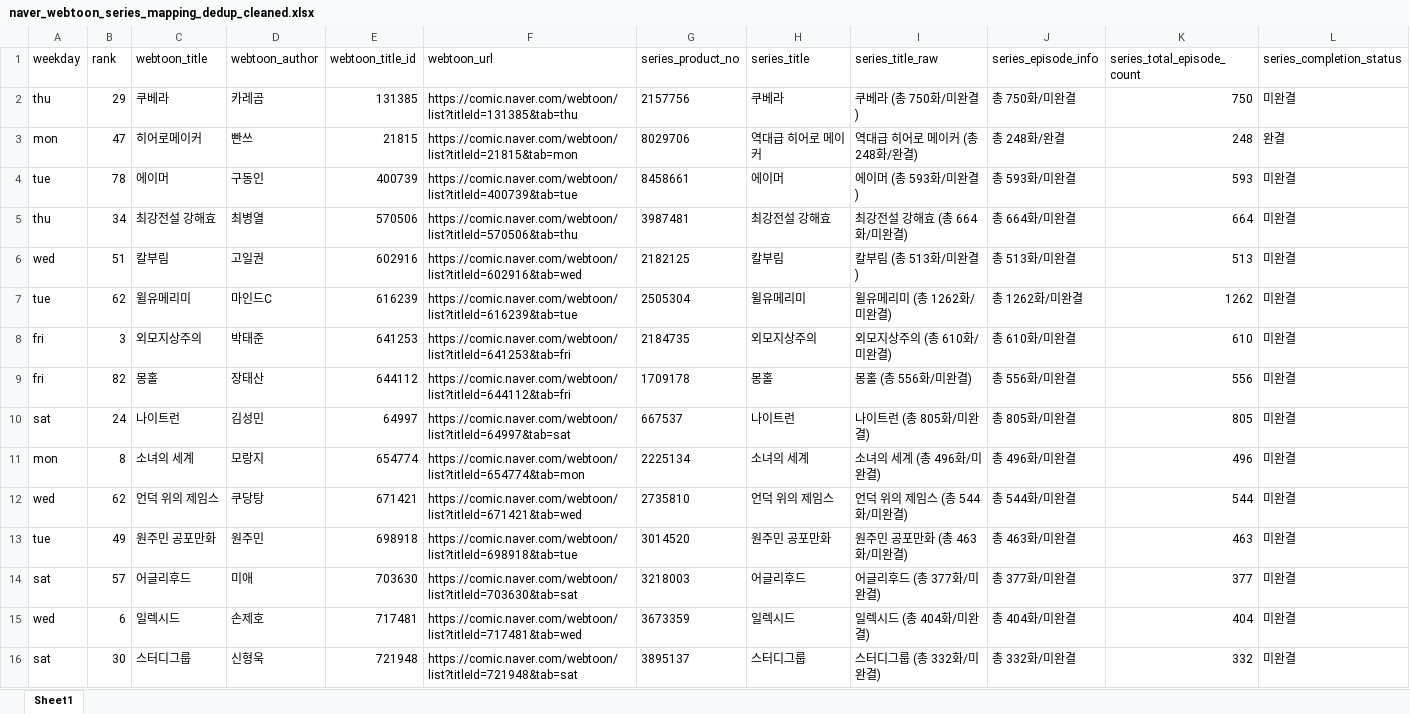
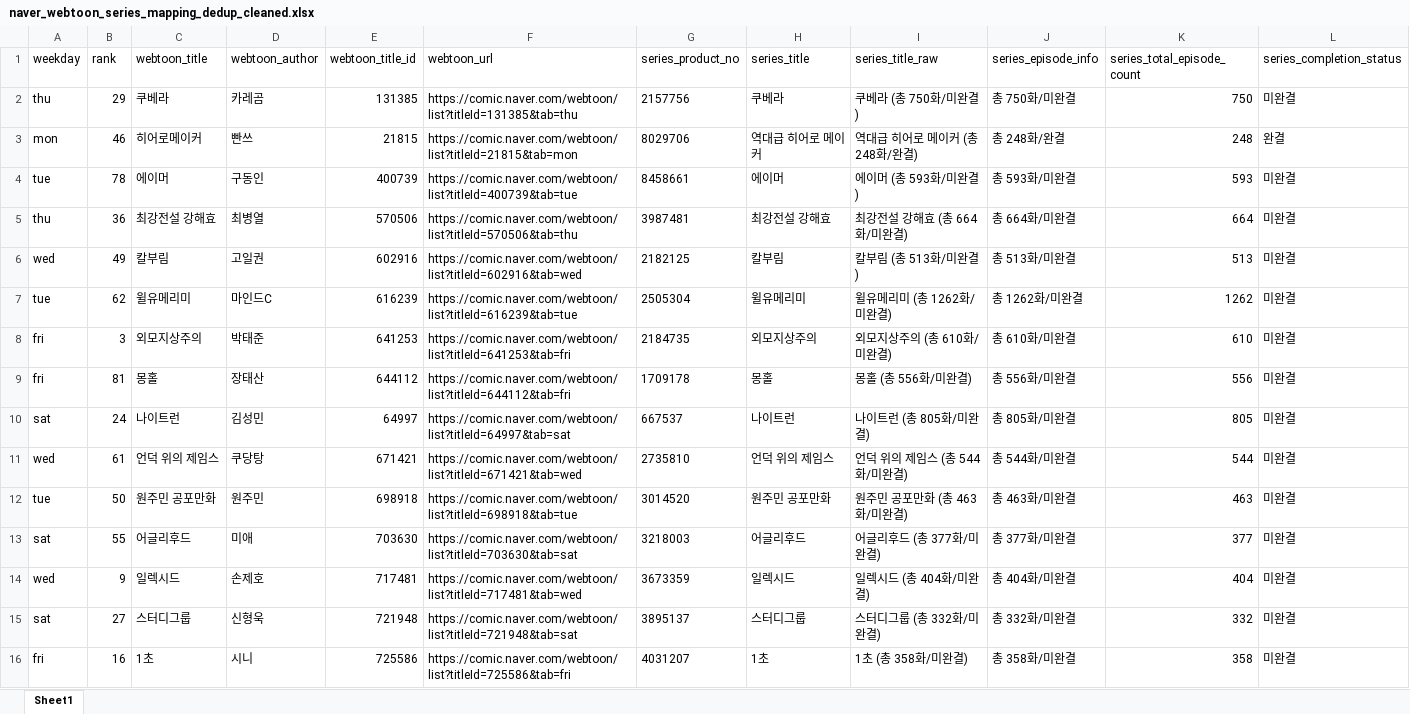
Before and after one commit to johnlee211/web_dash1, an Excel workbook: data/naver_webtoon_series_mapping_dedup_cleaned.xlsx, sheet Sheet1, drawn as a sheet; only a part is shown; the shorter side is filled out with more unchanged rows; values as stored, in another font and other column widths than the file's, no borders; removed rows and columns are numbered as before the commit, all else as after; rows hold the shown columns only; the diff covers the shown part only; the diff names each change by its address in the sheet, - before the commit and + after, or states it on an @@ line.

```diff
--- a/data/naver_webtoon_series_mapping_dedup_cleaned.xlsx (sheet Sheet1)
+++ b/data/naver_webtoon_series_mapping_dedup_cleaned.xlsx (sheet Sheet1)
-B3 (rank): 47
+B3 (rank): 46
-B5 (rank): 34
+B5 (rank): 36
-B6 (rank): 51
+B6 (rank): 49
-B9 (rank): 82
+B9 (rank): 81
-row 11: mon | 8 | 소녀의 세계 | 모랑지 | 654774 | https://comic.naver.com/webtoon/list?titleId=654774&tab=mon | 2225134 | 소녀의 세계 | 소녀의 세계 (총 496화/미완결) | 총 496화/미완결 | 496 | 미완결
-B11 (rank): 62
+B11 (rank): 61
-B12 (rank): 49
+B12 (rank): 50
-B13 (rank): 57
+B13 (rank): 55
-B14 (rank): 6
+B14 (rank): 9
-B15 (rank): 30
+B15 (rank): 27
```
Also changed, not shown: 12 added rows, 21 removed rows and 480 edited cells elsewhere in this sheet, 9 other files.
